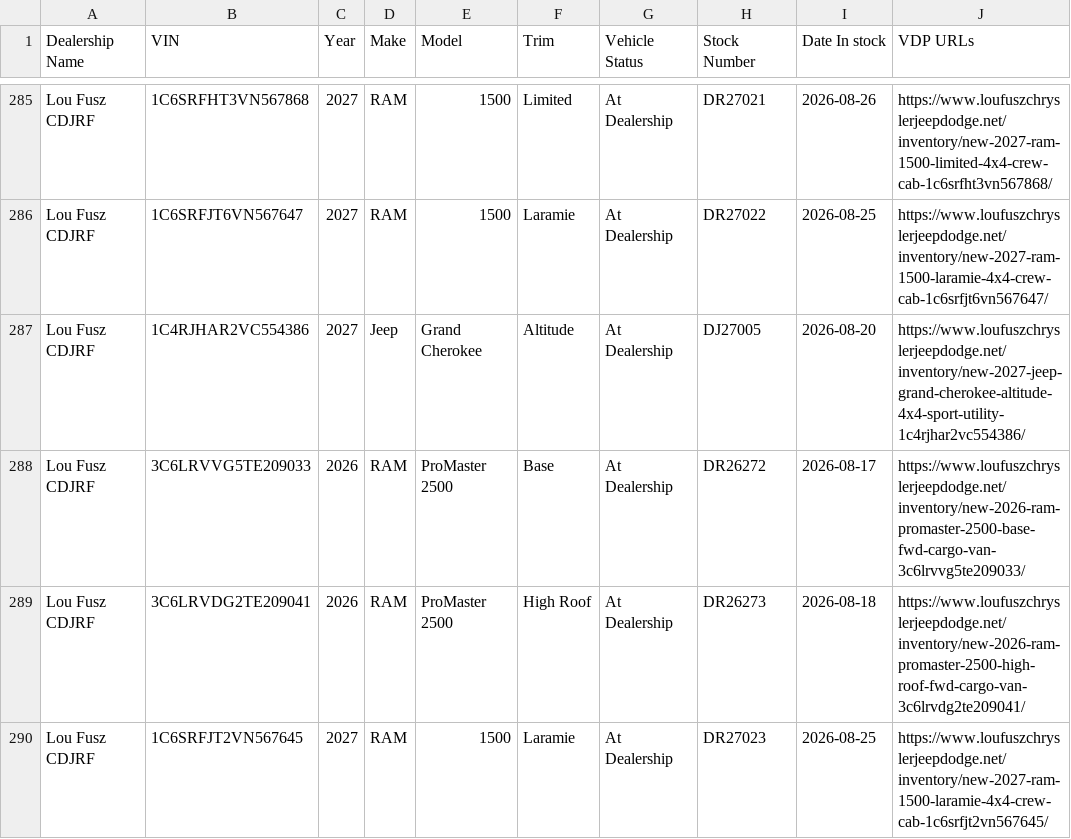
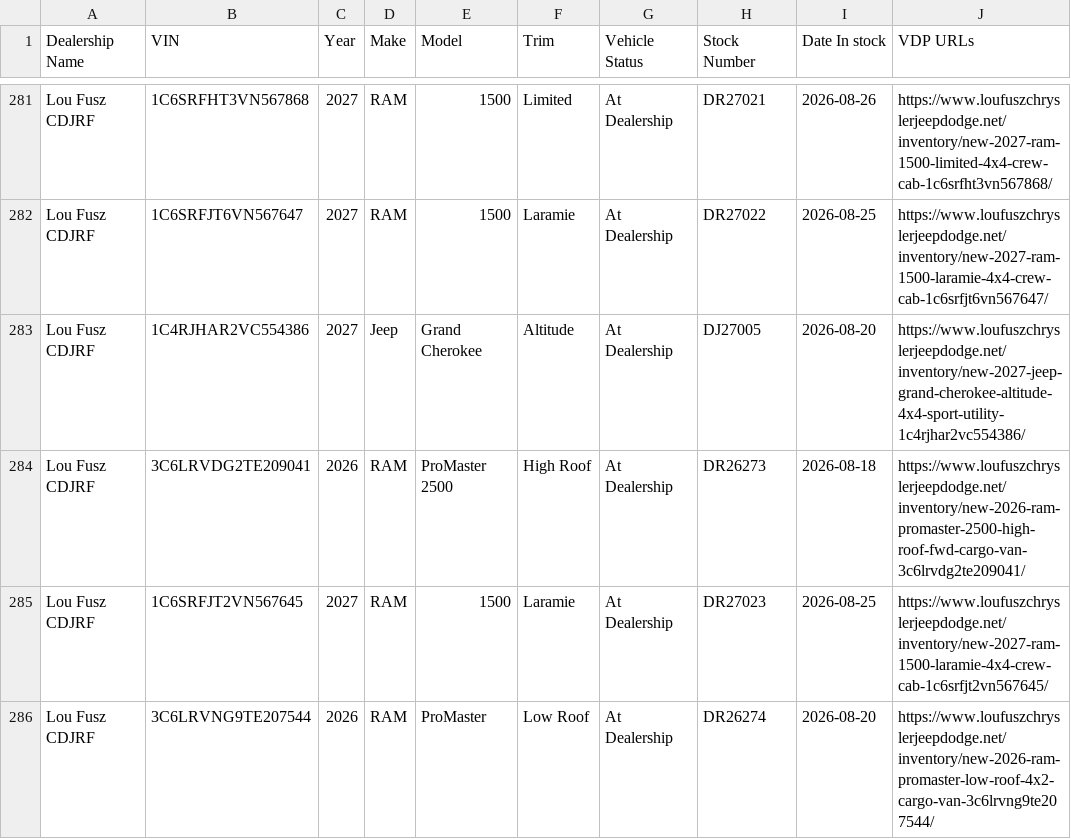
Before and after one commit to JnuruFusz/-lou-fusz-2027-model-pipeline, a CSV file: data/FuszCDJRF.csv, drawn as a sheet; only a part is shown, gaps mark what is left out; the shorter side is filled out with more unchanged rows; the diff covers the shown part only.

```diff
--- a/data/FuszCDJRF.csv
+++ b/data/FuszCDJRF.csv
@@ -287,3 +283,2 @@
 "Lou Fusz CDJRF",1C4RJHAR2VC554386,2027,Jeep,"Grand Cherokee",Altitude,"At Dealership",DJ27005,2026-08-20,https://www.loufuszchryslerjeepdodge.net/inventory/new-2027-jeep-grand-cherokee-altitude-4x4-sport-utility-1c4rjhar2vc554386/
-"Lou Fusz CDJRF",3C6LRVVG5TE209033,2026,RAM,"ProMaster 2500",Base,"At Dealership",DR26272,2026-08-17,https://www.loufuszchryslerjeepdodge.net/inventory/new-2026-ram-promaster-2500-base-fwd-cargo-van-3c6lrvvg5te209033/
 "Lou Fusz CDJRF",3C6LRVDG2TE209041,2026,RAM,"ProMaster 2500","High Roof","At Dealership",DR26273,2026-08-18,https://www.loufuszchryslerjeepdodge.net/inventory/new-2026-ram-promaster-2500-high-roof-fwd-cargo-van-3c6lrvdg2te209041/
```
Also changed, not shown: 6 removed rows elsewhere in this file, data/KIAEvansville.csv, data/LouFuszBuickGMC.csv, 12 other files.
